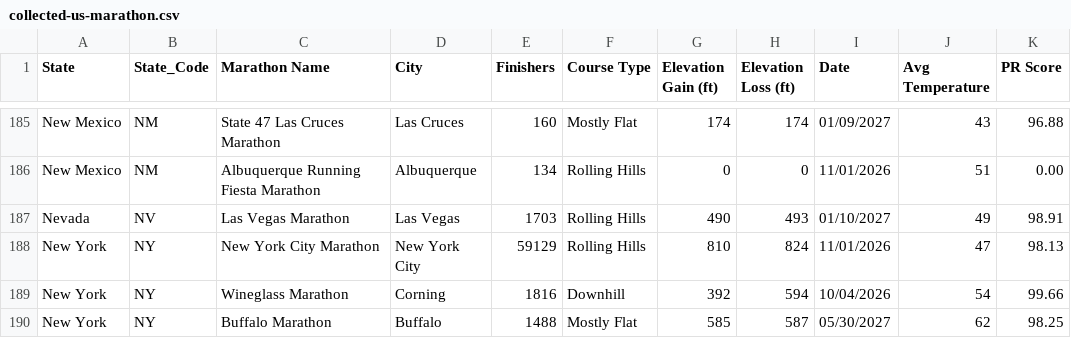
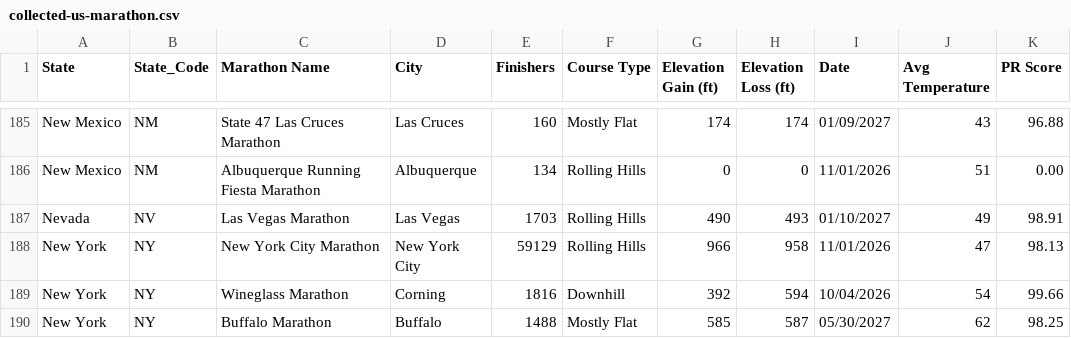
Before and after one commit to runwell/data-only, a CSV file: data/collected-us-marathon.csv, drawn as a sheet; only a part is shown, gaps mark what is left out; the diff names each change by its address in the sheet, - before the commit and + after, or states it on an @@ line.

```diff
--- a/data/collected-us-marathon.csv
+++ b/data/collected-us-marathon.csv
-G188 (Elevation Gain (ft)): 810
+G188 (Elevation Gain (ft)): 966
-H188 (Elevation Loss (ft)): 824
+H188 (Elevation Loss (ft)): 958
```
